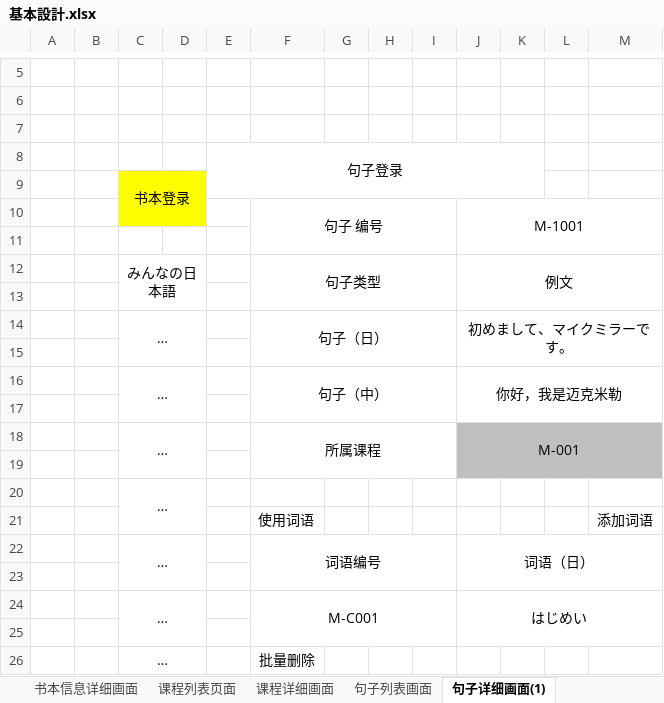
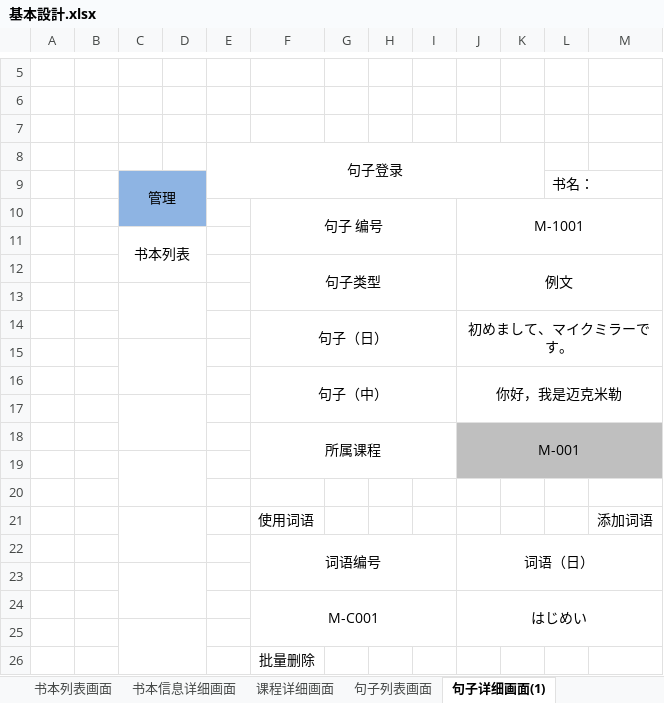
Before and after one commit to Jiangwen19/xuexi, an Excel workbook: 日本語勉強システム/基本設計/基本設計.xlsx, sheet 句子详细画面(1), drawn as a sheet; only a part is shown, gaps mark what is left out; values as stored, in another font and other column widths than the file's, no borders; charts and pictures not drawn; removed rows and columns are numbered as before the commit, all else as after; the diff covers the shown part only; the diff names each change by its address in the sheet, - before the commit and + after, or states it on an @@ line.

```diff
--- a/日本語勉強システム/基本設計/基本設計.xlsx (sheet 句子详细画面(1))
+++ b/日本語勉強システム/基本設計/基本設計.xlsx (sheet 句子详细画面(1))
-sheet tab: 课程列表页面
+sheet tab: 书本列表画面
-row 9:  |  | 书本登录
+row 9:  |  | 管理 |  |  |  |  |  |  |  |  | 书名：
-C10:D10 fill: #FFFF00
+C10:D10 fill: #8EB4E3
-F10:I11 merged
+F10:I11 merged
-J10:M11 merged
+J10:M11 merged
+row 11:  |  | 书本列表
+row 12:  |  |  |  |  | 句子类型 |  |  |  | 例文
+C13:D14 merged
-row 12:  |  | みんなの日本語 |  |  | 句子类型 |  |  |  | 例文
+row 14:  |  |  |  |  | 句子（日） |  |  |  | 初めまして、マイクミラーです。
+C15:D16 merged
-row 14:  |  | … |  |  | 句子（日） |  |  |  | 初めまして、マイクミラーです。
+row 16:  |  |  |  |  | 句子（中） |  |  |  | 你好，我是迈克米勒
+C17:D18 merged
-row 16:  |  | … |  |  | 句子（中） |  |  |  | 你好，我是迈克米勒
+row 18:  |  |  |  |  | 所属课程 |  |  |  | M-001
+C19:D20 merged
-J19:M19 fill: none
+J19:M19 fill: #BFBFBF
-row 18:  |  | … |  |  | 所属课程 |  |  |  | M-001
-J20:M20 fill: #BFBFBF
+J20:M20 fill: none
-row 20:  |  | …
+C21:D22 merged
-C22: …
+C22: (empty)
-C22:D23 merged
+C23:D24 merged
-C24: …
+C24: (empty)
-C24:D25 merged
+C25:D26 merged
-C26: …
+C26: (empty)
-C26:D27 merged
```
Also changed, not shown: 1 edited cell and merged cells elsewhere in this sheet, sheet 课程详细画面, sheet 书本信息详细画面, sheet 短语详细画面, sheet 文法详细画面, sheet 词语详细画面, sheet 句子列表画面, 1 more sheet, charts or pictures, 2 other files.
